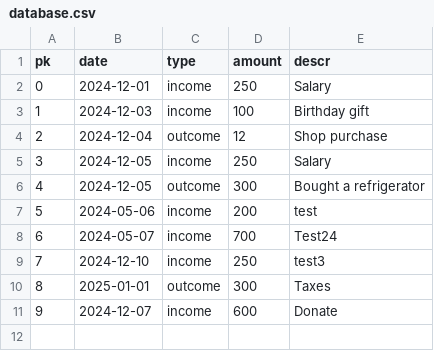
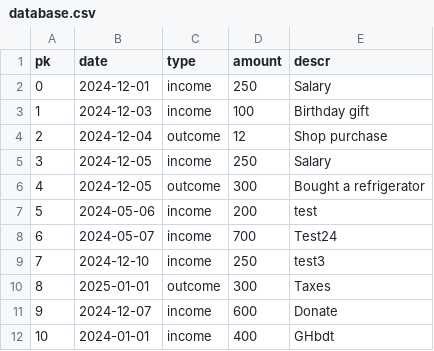
Before and after one commit to Rev-1b/EffectiveMobileTest, a CSV file: database.csv, drawn as a sheet.

```diff
--- a/database.csv
+++ b/database.csv
@@ -11 +11,2 @@ pk,date,type,amount,descr
 9,2024-12-07,income,600,Donate
+10,2024-01-01,income,400,GHbdt
```
Also changed, not shown: 3 other files.
